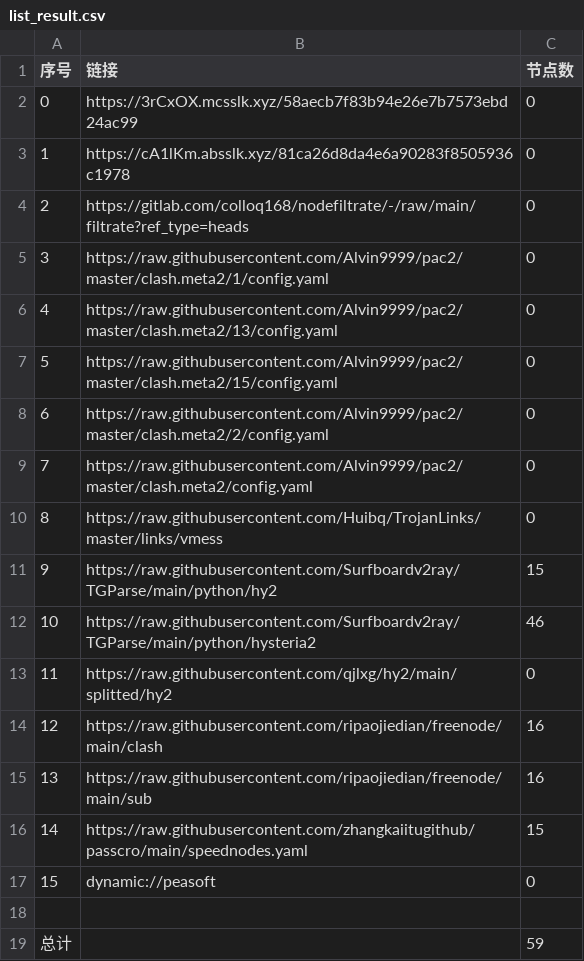
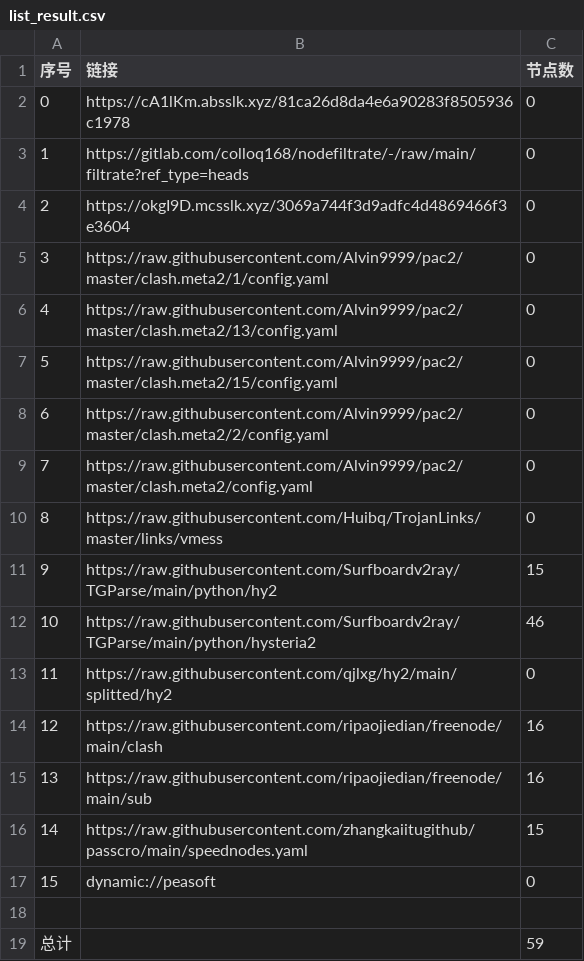
Before and after one commit to wenma77/AutoMergePublicNodes, a CSV file: list_result.csv, drawn as a sheet.

```diff
--- a/list_result.csv
+++ b/list_result.csv
@@ -1,5 +1,5 @@
 序号,链接,节点数
-0,https://3rCxOX.mcsslk.xyz/58aecb7f83b94e26e7b7573ebd24ac99,0
-1,https://cA1lKm.absslk.xyz/81ca26d8da4e6a90283f8505936c1978,0
-2,https://gitlab.com/colloq168/nodefiltrate/-/raw/main/filtrate?ref_type=heads,0
+0,https://cA1lKm.absslk.xyz/81ca26d8da4e6a90283f8505936c1978,0
+1,https://gitlab.com/colloq168/nodefiltrate/-/raw/main/filtrate?ref_type=heads,0
+2,https://okgI9D.mcsslk.xyz/3069a744f3d9adfc4d4869466f3e3604,0
 3,https://raw.githubusercontent.com/Alvin9999/pac2/master/clash.meta2/1/config.yaml,0
```
Also changed, not shown: 3 other files.
